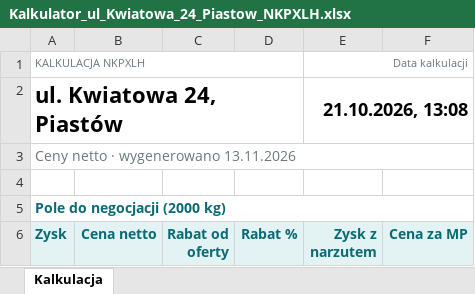
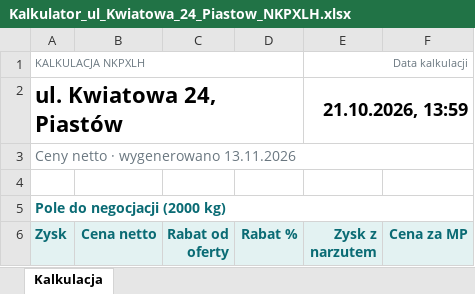
Before and after one commit to stan719/adobeee1, an Excel workbook: kalkulator-nk38/przyklady/Kalkulator_ul_Kwiatowa_24_Piastow_NKPXLH.xlsx, sheet Kalkulacja, drawn as a sheet; only a part is shown; values as stored, in another font and other column widths than the file's, no borders; the diff names each change by its address in the sheet, - before the commit and + after, or states it on an @@ line.

```diff
--- a/kalkulator-nk38/przyklady/Kalkulator_ul_Kwiatowa_24_Piastow_NKPXLH.xlsx (sheet Kalkulacja)
+++ b/kalkulator-nk38/przyklady/Kalkulator_ul_Kwiatowa_24_Piastow_NKPXLH.xlsx (sheet Kalkulacja)
-E2 (Zysk z narzutem): 21.10.2026, 13:08
+E2 (Zysk z narzutem): 21.10.2026, 13:59
```
Also changed, not shown: kalkulator-nk38/przyklady/Kalkulator_ul_Brzozowa_9_Poznan_NK38.xlsx, kalkulator-nk38/przyklady/Kalkulator_ul_Lesna_5_Wroclaw_NK41.xlsx, 22 other files.
